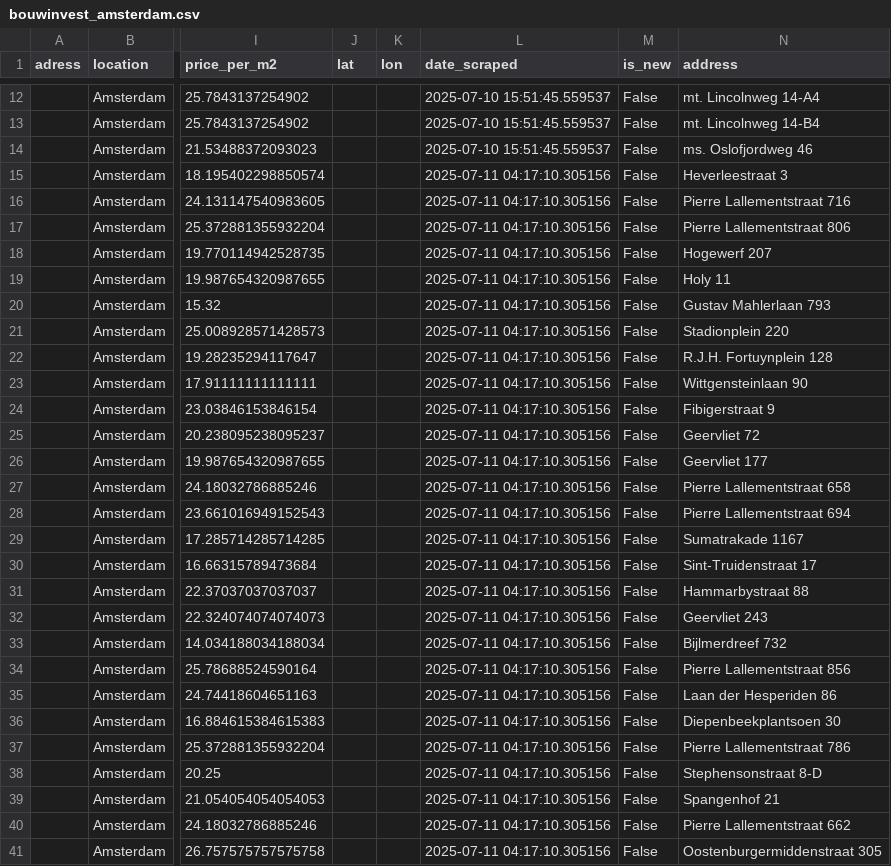
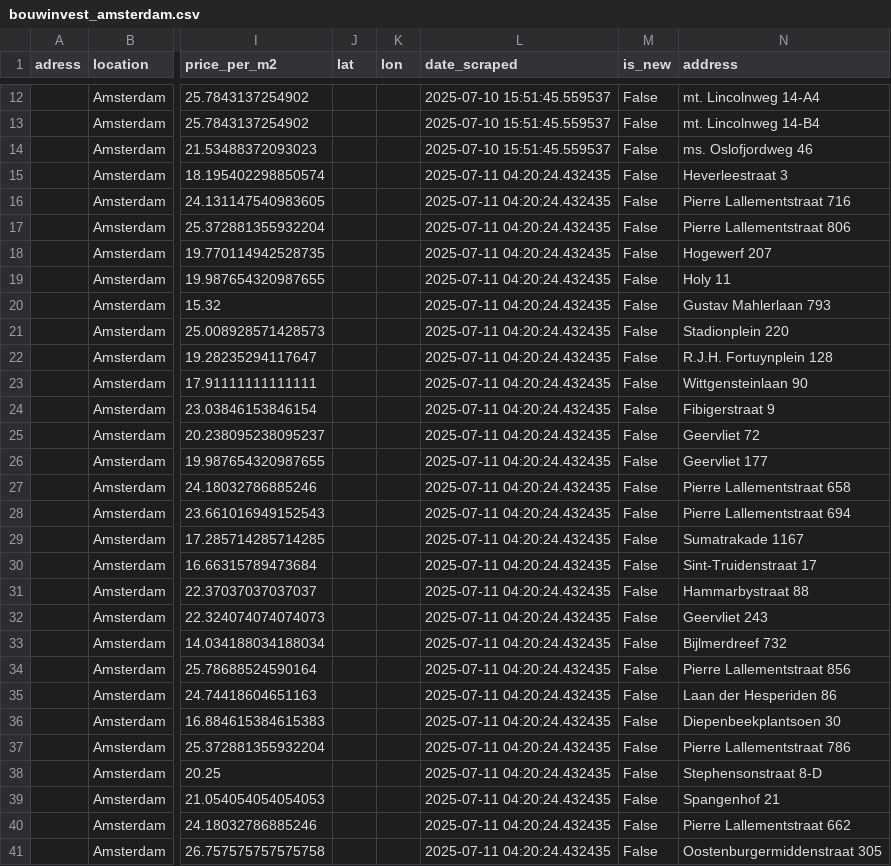
Before and after one commit to Lebramjames/housing-tool, a CSV file: data/huren/bouwinvest_amsterdam.csv, drawn as a sheet; only a part is shown, gaps mark what is left out; the diff covers the shown part only; the diff names each change by its address in the sheet, - before the commit and + after, or states it on an @@ line.

Commit message:
Update Amsterdam property data 2025-07-11

```diff
--- a/data/huren/bouwinvest_amsterdam.csv
+++ b/data/huren/bouwinvest_amsterdam.csv
-L15:L41 (date_scraped): 2025-07-11 04:17:10.305156
+L15:L41 (date_scraped): 2025-07-11 04:20:24.432435
```
Also changed, not shown: 23 edited cells elsewhere in this file, data/huren/ikwilhuren_amsterdam.csv, data/huren/properties_amsterdam.csv.
